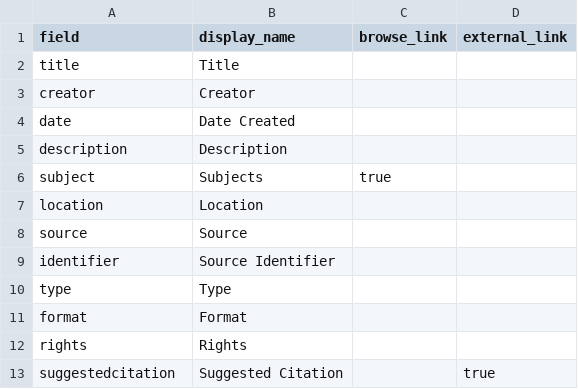
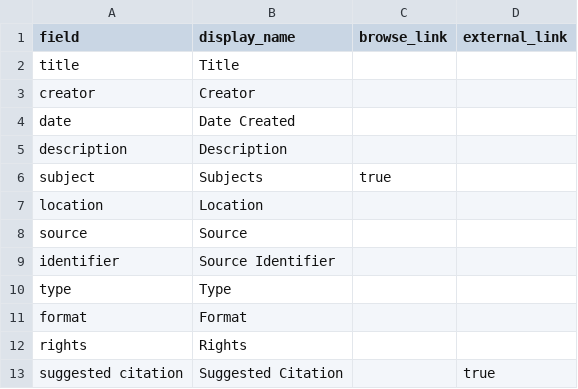
Before and after one commit to Starkad2/Wocim-GH2, a CSV file: _data/config-metadata.csv, drawn as a sheet.

Commit message:
Update config-metadata.csv

```diff
--- a/_data/config-metadata.csv
+++ b/_data/config-metadata.csv
@@ -12,2 +12,2 @@ format,Format,
 rights,Rights,
-suggestedcitation,Suggested Citation,,true
+suggested citation,Suggested Citation,,true
```
